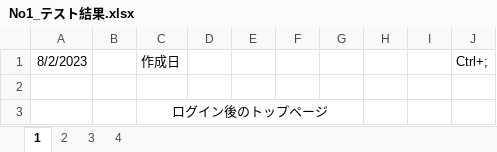
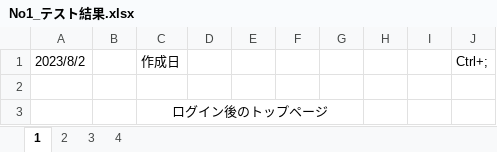
Before and after one commit to Aishiguro-sg/JavaTraining, an Excel workbook: report/No1_テスト結果.xlsx, sheet 1, drawn as a sheet; values as stored, in another font and other column widths than the file's, no borders; charts and pictures not drawn; the diff names each change by its address in the sheet, - before the commit and + after, or states it on an @@ line.

```diff
--- a/report/No1_テスト結果.xlsx (sheet 1)
+++ b/report/No1_テスト結果.xlsx (sheet 1)
-A1: 8/2/2023
+A1: 2023/8/2
```
Also changed, not shown: charts or pictures, 1 other file.
